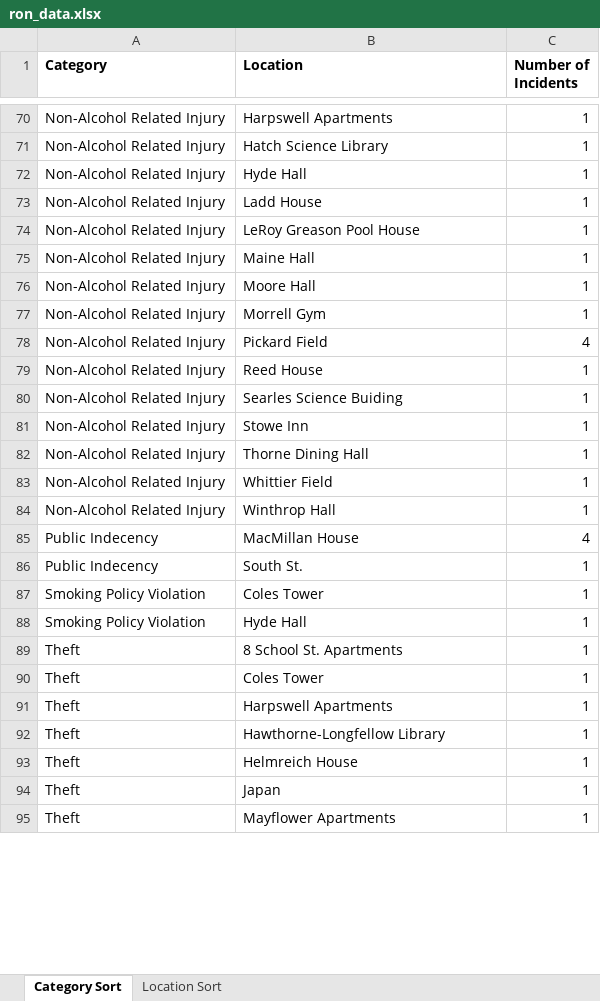
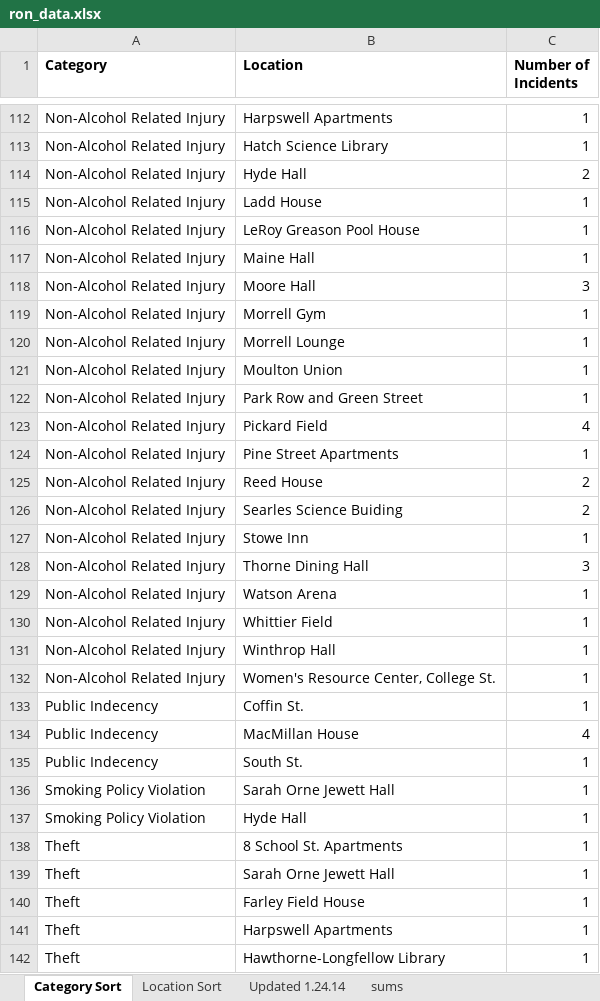
Before and after one commit to BowdoinOrient/heatmaps, an Excel workbook: ron_data.xlsx, sheet Category Sort, drawn as a sheet; only a part is shown, gaps mark what is left out; the shorter side is filled out with more unchanged rows; values as stored, in another font and other column widths than the file's, no borders; addresses are those after the commit; the diff covers the shown part only; the diff names each change by its address in the sheet, - before the commit and + after, or states it on an @@ line.

```diff
--- a/ron_data.xlsx (sheet Category Sort)
+++ b/ron_data.xlsx (sheet Category Sort)
+sheet tab: Updated 1.24.14
+sheet tab: sums
-C114 (Number of Incidents): 1
+C114 (Number of Incidents): 2
-C118 (Number of Incidents): 1
+C118 (Number of Incidents): 3
+row 120: Non-Alcohol Related Injury | Morrell Lounge | 1
+row 121: Non-Alcohol Related Injury | Moulton Union | 1
+row 122: Non-Alcohol Related Injury | Park Row and Green Street | 1
-B124 (Location): Reed House
+B124 (Location): Pine Street Apartments
+row 125: Non-Alcohol Related Injury | Reed House | 2
-C126 (Number of Incidents): 1
+C126 (Number of Incidents): 2
+row 128: Non-Alcohol Related Injury | Thorne Dining Hall | 3
-B129 (Location): Thorne Dining Hall
+B129 (Location): Watson Arena
+row 132: Non-Alcohol Related Injury | Women's Resource Center, College St. | 1
+row 133: Public Indecency | Coffin St. | 1
-B136 (Location): Coles Tower
+B136 (Location): Sarah Orne Jewett Hall
+row 139: Theft | Sarah Orne Jewett Hall | 1
-B140 (Location): Coles Tower
+B140 (Location): Farley Field House
```
Also changed, not shown: 54 added rows and 25 edited cells elsewhere in this sheet, sheet Location Sort, 1 other file.
